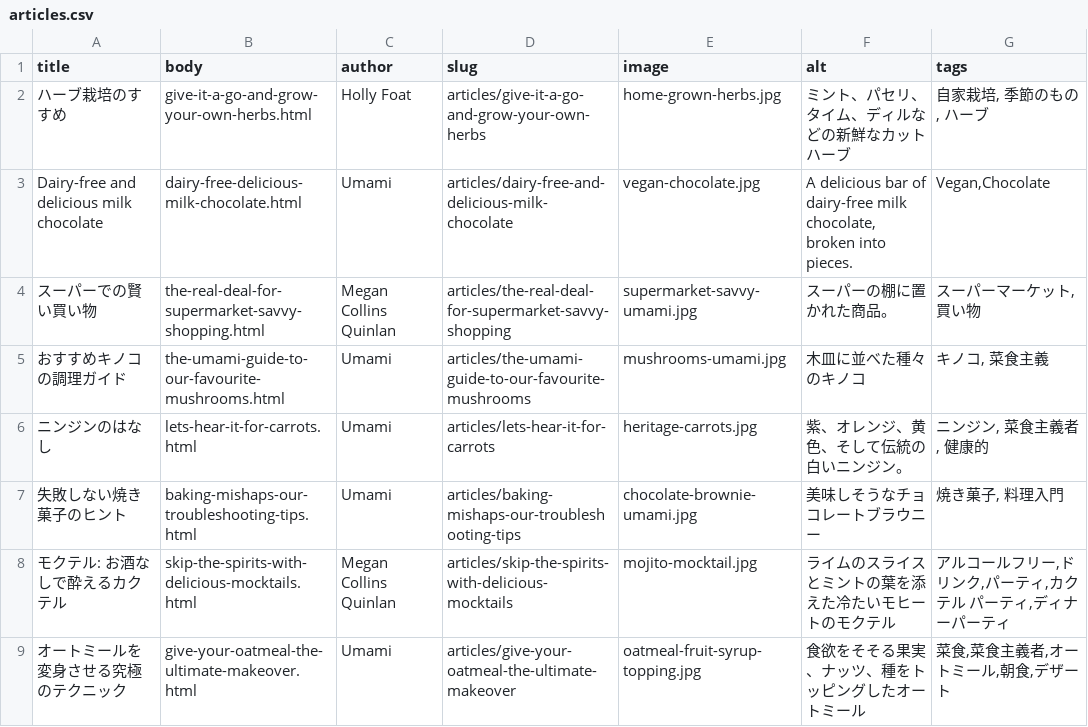
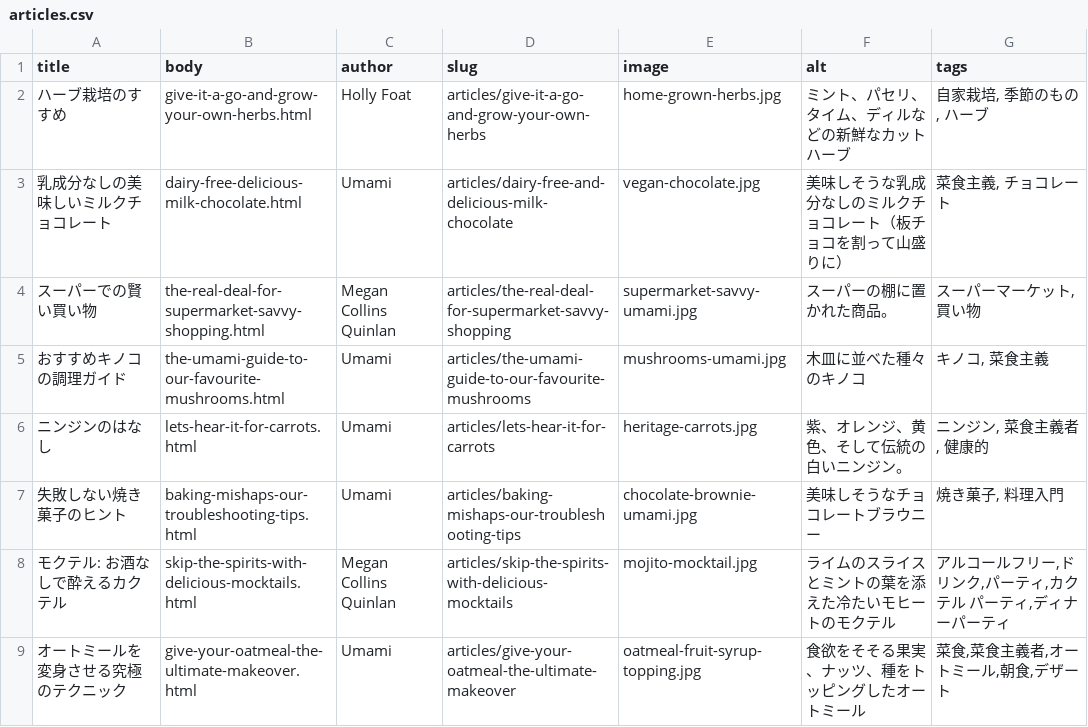
Before and after one commit to bkenro/demo_umamij, a CSV file: modules/demo_umami_content/default_content/articles.csv, drawn as a sheet.

Commit message:
translate contents added in Drupal 8.6.5

```diff
--- a/modules/demo_umami_content/default_content/articles.csv
+++ b/modules/demo_umami_content/default_content/articles.csv
@@ -2,3 +2,3 @@ title,body,author,slug,image,alt,tags
 ハーブ栽培のすすめ,give-it-a-go-and-grow-your-own-herbs.html,Holly Foat,articles/give-it-a-go-and-grow-your-own-herbs,home-grown-herbs.jpg,ミント、パセリ、タイム、ディルなどの新鮮なカットハーブ,"自家栽培, 季節のもの, ハーブ"
-Dairy-free and delicious milk chocolate,dairy-free-delicious-milk-chocolate.html,Umami,articles/dairy-free-and-delicious-milk-chocolate,vegan-chocolate.jpg,"A delicious bar of dairy-free milk chocolate, broken into pieces.","Vegan,Chocolate"
+乳成分なしの美味しいミルクチョコレート,dairy-free-delicious-milk-chocolate.html,Umami,articles/dairy-free-and-delicious-milk-chocolate,vegan-chocolate.jpg,美味しそうな乳成分なしのミルクチョコレート（板チョコを割って山盛りに）,"菜食主義, チョコレート"
 スーパーでの賢い買い物,the-real-deal-for-supermarket-savvy-shopping.html,Megan Collins Quinlan,articles/the-real-deal-for-supermarket-savvy-shopping,supermarket-savvy-umami.jpg,スーパーの棚に置かれた商品。,"スーパーマーケット, 買い物"
```
Also changed, not shown: 1 other file.
